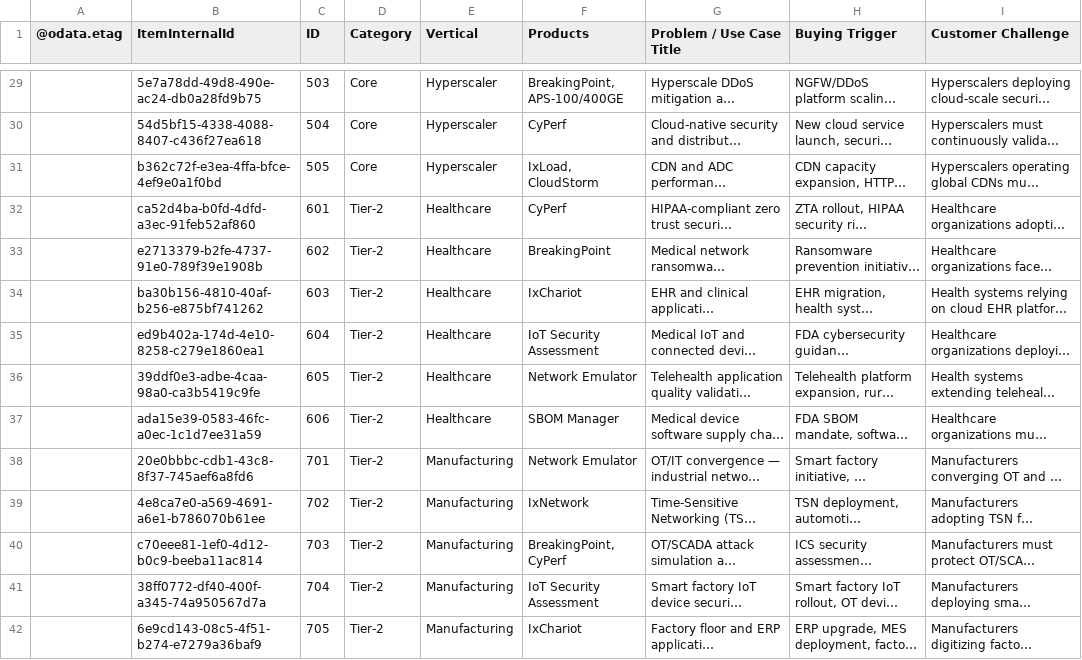
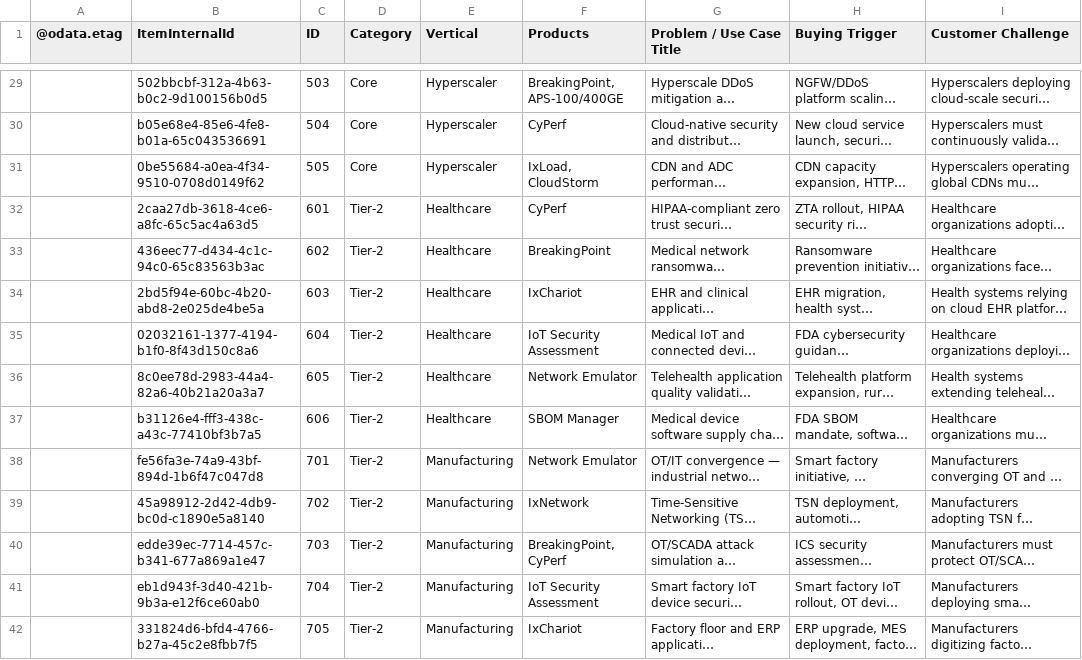
Before and after one commit to sksrinivasan27/keysight-nts-hub-pipeline, a CSV file: data/use_cases.csv, drawn as a sheet; only a part is shown, gaps mark what is left out; long unchanged cells end in …; the diff covers the shown part only; the diff names each change by its address in the sheet, - before the commit and + after, or states it on an @@ line.

```diff
--- a/data/use_cases.csv
+++ b/data/use_cases.csv
-B29 (ItemInternalId): 5e7a78dd-49d8-490e-ac24-db0a28fd9b75
+B29 (ItemInternalId): 502bbcbf-312a-4b63-b0c2-9d100156b0d5
-B30 (ItemInternalId): 54d5bf15-4338-4088-8407-c436f27ea618
+B30 (ItemInternalId): b05e68e4-85e6-4fe8-b01a-65c043536691
-B31 (ItemInternalId): b362c72f-e3ea-4ffa-bfce-4ef9e0a1f0bd
+B31 (ItemInternalId): 0be55684-a0ea-4f34-9510-0708d0149f62
-B32 (ItemInternalId): ca52d4ba-b0fd-4dfd-a3ec-91feb52af860
+B32 (ItemInternalId): 2caa27db-3618-4ce6-a8fc-65c5ac4a63d5
-B33 (ItemInternalId): e2713379-b2fe-4737-91e0-789f39e1908b
+B33 (ItemInternalId): 436eec77-d434-4c1c-94c0-65c83563b3ac
-B34 (ItemInternalId): ba30b156-4810-40af-b256-e875bf741262
+B34 (ItemInternalId): 2bd5f94e-60bc-4b20-abd8-2e025de4be5a
-B35 (ItemInternalId): ed9b402a-174d-4e10-8258-c279e1860ea1
+B35 (ItemInternalId): 02032161-1377-4194-b1f0-8f43d150c8a6
-B36 (ItemInternalId): 39ddf0e3-adbe-4caa-98a0-ca3b5419c9fe
+B36 (ItemInternalId): 8c0ee78d-2983-44a4-82a6-40b21a20a3a7
-B37 (ItemInternalId): ada15e39-0583-46fc-a0ec-1c1d7ee31a59
+B37 (ItemInternalId): b31126e4-fff3-438c-a43c-77410bf3b7a5
-B38 (ItemInternalId): 20e0bbbc-cdb1-43c8-8f37-745aef6a8fd6
+B38 (ItemInternalId): fe56fa3e-74a9-43bf-894d-1b6f47c047d8
-B39 (ItemInternalId): 4e8ca7e0-a569-4691-a6e1-b786070b61ee
+B39 (ItemInternalId): 45a98912-2d42-4db9-bc0d-c1890e5a8140
-B40 (ItemInternalId): c70eee81-1ef0-4d12-b0c9-beeba11ac814
+B40 (ItemInternalId): edde39ec-7714-457c-b341-677a869a1e47
-B41 (ItemInternalId): 38ff0772-df40-400f-a345-74a950567d7a
+B41 (ItemInternalId): eb1d943f-3d40-421b-9b3a-e12f6ce60ab0
-B42 (ItemInternalId): 6e9cd143-08c5-4f51-b274-e7279a36baf9
+B42 (ItemInternalId): 331824d6-bfd4-4766-b27a-45c2e8fbb7f5
```
Also changed, not shown: 52 edited cells elsewhere in this file.
